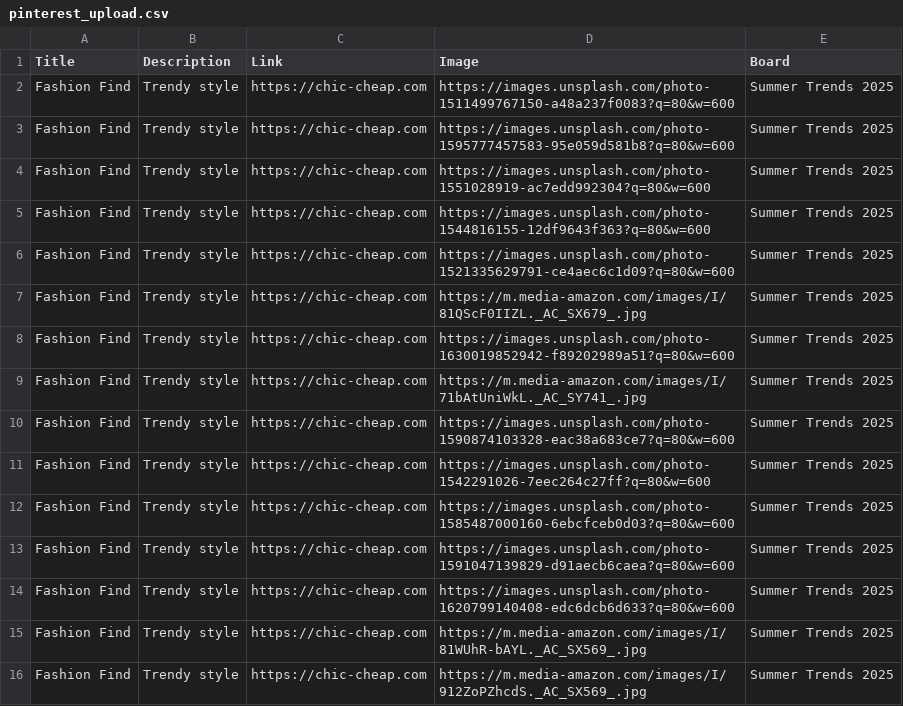
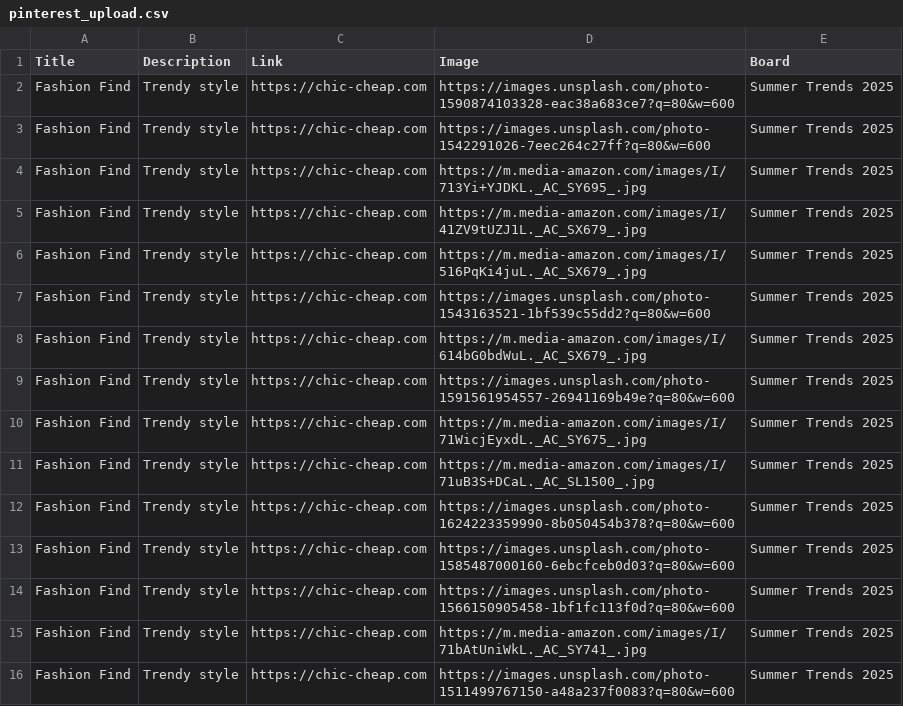
Before and after one commit to roccozoom/chic-cheap, a CSV file: pinterest_upload.csv, drawn as a sheet.

Commit message:
Daily Update: Data, XML & CSV

```diff
--- a/pinterest_upload.csv
+++ b/pinterest_upload.csv
@@ -1,16 +1,16 @@
 "Title","Description","Link","Image","Board"
-"Fashion Find","Trendy style","https://chic-cheap.com","https://images.unsplash.com/photo-1511499767150-a48a237f0083?q=80&w=600","Summer Trends 2025"
-"Fashion Find","Trendy style","https://chic-cheap.com","https://images.unsplash.com/photo-1595777457583-95e059d581b8?q=80&w=600","Summer Trends 2025"
-"Fashion Find","Trendy style","https://chic-cheap.com","https://images.unsplash.com/photo-1551028919-ac7edd992304?q=80&w=600","Summer Trends 2025"
-"Fashion Find","Trendy style","https://chic-cheap.com","https://images.unsplash.com/photo-1544816155-12df9643f363?q=80&w=600","Summer Trends 2025"
-"Fashion Find","Trendy style","https://chic-cheap.com","https://images.unsplash.com/photo-1521335629791-ce4aec6c1d09?q=80&w=600","Summer Trends 2025"
-"Fashion Find","Trendy style","https://chic-cheap.com","https://m.media-amazon.com/images/I/81QScF0IIZL._AC_SX679_.jpg","Summer Trends 2025"
-"Fashion Find","Trendy style","https://chic-cheap.com","https://images.unsplash.com/photo-1630019852942-f89202989a51?q=80&w=600","Summer Trends 2025"
-"Fashion Find","Trendy style","https://chic-cheap.com","https://m.media-amazon.com/images/I/71bAtUniWkL._AC_SY741_.jpg","Summer Trends 2025"
 "Fashion Find","Trendy style","https://chic-cheap.com","https://images.unsplash.com/photo-1590874103328-eac38a683ce7?q=80&w=600","Summer Trends 2025"
 "Fashion Find","Trendy style","https://chic-cheap.com","https://images.unsplash.com/photo-1542291026-7eec264c27ff?q=80&w=600","Summer Trends 2025"
+"Fashion Find","Trendy style","https://chic-cheap.com","https://m.media-amazon.com/images/I/713Yi+YJDKL._AC_SY695_.jpg","Summer Trends 2025"
+"Fashion Find","Trendy style","https://chic-cheap.com","https://m.media-amazon.com/images/I/41ZV9tUZJ1L._AC_SX679_.jpg","Summer Trends 2025"
+"Fashion Find","Trendy style","https://chic-cheap.com","https://m.media-amazon.com/images/I/516PqKi4juL._AC_SX679_.jpg","Summer Trends 2025"
+"Fashion Find","Trendy style","https://chic-cheap.com","https://images.unsplash.com/photo-1543163521-1bf539c55dd2?q=80&w=600","Summer Trends 2025"
+"Fashion Find","Trendy style","https://chic-cheap.com","https://m.media-amazon.com/images/I/614bG0bdWuL._AC_SX679_.jpg","Summer Trends 2025"
+"Fashion Find","Trendy style","https://chic-cheap.com","https://images.unsplash.com/photo-1591561954557-26941169b49e?q=80&w=600","Summer Trends 2025"
+"Fashion Find","Trendy style","https://chic-cheap.com","https://m.media-amazon.com/images/I/71WicjEyxdL._AC_SY675_.jpg","Summer Trends 2025"
+"Fashion Find","Trendy style","https://chic-cheap.com","https://m.media-amazon.com/images/I/71uB3S+DCaL._AC_SL1500_.jpg","Summer Trends 2025"
+"Fashion Find","Trendy style","https://chic-cheap.com","https://images.unsplash.com/photo-1624223359990-8b050454b378?q=80&w=600","Summer Trends 2025"
 "Fashion Find","Trendy style","https://chic-cheap.com","https://images.unsplash.com/photo-1585487000160-6ebcfceb0d03?q=80&w=600","Summer Trends 2025"
-"Fashion Find","Trendy style","https://chic-cheap.com","https://images.unsplash.com/photo-1591047139829-d91aecb6caea?q=80&w=600","Summer Trends 2025"
-"Fashion Find","Trendy style","https://chic-cheap.com","https://images.unsplash.com/photo-1620799140408-edc6dcb6d633?q=80&w=600","Summer Trends 2025"
-"Fashion Find","Trendy style","https://chic-cheap.com","https://m.media-amazon.com/images/I/81WUhR-bAYL._AC_SX569_.jpg","Summer Trends 2025"
-"Fashion Find","Trendy style","https://chic-cheap.com","https://m.media-amazon.com/images/I/912ZoPZhcdS._AC_SX569_.jpg","Summer Trends 2025"
+"Fashion Find","Trendy style","https://chic-cheap.com","https://images.unsplash.com/photo-1566150905458-1bf1fc113f0d?q=80&w=600","Summer Trends 2025"
+"Fashion Find","Trendy style","https://chic-cheap.com","https://m.media-amazon.com/images/I/71bAtUniWkL._AC_SY741_.jpg","Summer Trends 2025"
+"Fashion Find","Trendy style","https://chic-cheap.com","https://images.unsplash.com/photo-1511499767150-a48a237f0083?q=80&w=600","Summer Trends 2025"
```
Also changed, not shown: 2 other files.
